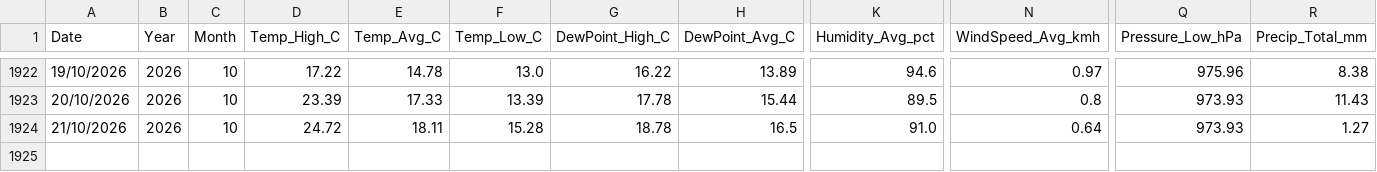
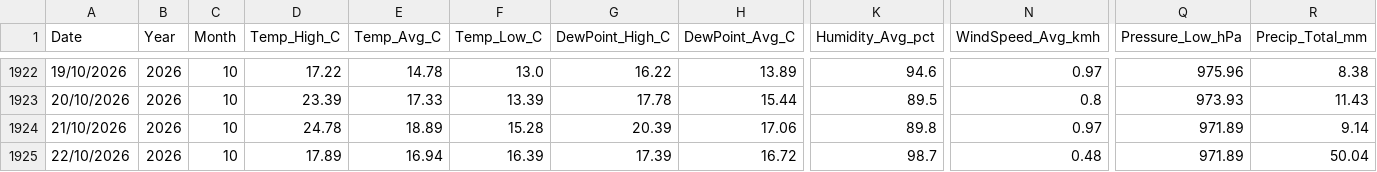
Before and after one commit to freo1995/weather-dashboard, a CSV file: IMILLM1_weather_data.csv, drawn as a sheet; only a part is shown, gaps mark what is left out; rows hold the shown columns only; the diff names each change by its address in the sheet, - before the commit and + after, or states it on an @@ line.

Commit message:
Update weather data 2026-10-22

```diff
--- a/IMILLM1_weather_data.csv
+++ b/IMILLM1_weather_data.csv
-D1924 (Temp_High_C): 24.72
+D1924 (Temp_High_C): 24.78
-E1924 (Temp_Avg_C): 18.11
+E1924 (Temp_Avg_C): 18.89
-G1924 (DewPoint_High_C): 18.78
+G1924 (DewPoint_High_C): 20.39
-H1924 (DewPoint_Avg_C): 16.5
+H1924 (DewPoint_Avg_C): 17.06
-K1924 (Humidity_Avg_pct): 91.0
+K1924 (Humidity_Avg_pct): 89.8
-N1924 (WindSpeed_Avg_kmh): 0.64
+N1924 (WindSpeed_Avg_kmh): 0.97
-Q1924 (Pressure_Low_hPa): 973.93
+Q1924 (Pressure_Low_hPa): 971.89
-R1924 (Precip_Total_mm): 1.27
+R1924 (Precip_Total_mm): 9.14
+row 1925: 22/10/2026 | 2026 | 10 | 17.89 | 16.94 | 16.39 | 17.39 | 16.72 | 98.7 | 0.48 | 971.89 | 50.04
```
Also changed, not shown: 1 other file.
